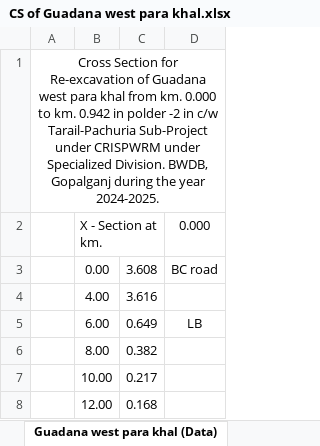
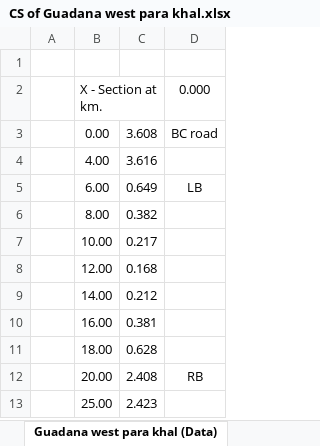
Before and after one commit to design-circle5-design/Design_All_DC_5, an Excel workbook: AEMostofa/Southwest Project/SMO Gopalgonj/Khal/P1/Design & XL File/25 Guadana West Para Khal/CS of Guadana west para khal.xlsx, sheet Guadana west para khal (Data), drawn as a sheet; only a part is shown; the shorter side is filled out with more unchanged rows; values as stored, in another font and other column widths than the file's, no borders; charts and pictures not drawn; the diff names each change by its address in the sheet, - before the commit and + after, or states it on an @@ line.

```diff
--- a/AEMostofa/Southwest Project/SMO Gopalgonj/Khal/P1/Design & XL File/25 Guadana West Para Khal/CS of Guadana west para khal.xlsx (sheet Guadana west para khal (Data))
+++ b/AEMostofa/Southwest Project/SMO Gopalgonj/Khal/P1/Design & XL File/25 Guadana West Para Khal/CS of Guadana west para khal.xlsx (sheet Guadana west para khal (Data))
-A1: Cross Section for Re-excavation of Guadana west para khal from km. 0.000 to km. 0.942 in polder -2 in c/w Tarail-Pachuria Sub-Project under CRISPWRM under Specialized Division. BWDB, Gopalganj during the year 2024-2025.
+A1: (empty)
-A1:D1 merged
```
Also changed, not shown: charts or pictures, AEMostofa/Southwest Project/SMO Gopalgonj/Khal/P1/Design & XL File/24 Basabari Khal/CS of Basabari khal.xlsx, AEMostofa/Southwest Project/SMO Gopalgonj/Khal/P1/XL DATA/Hydraulogic_Design_output.xlsx, 45 other files.
